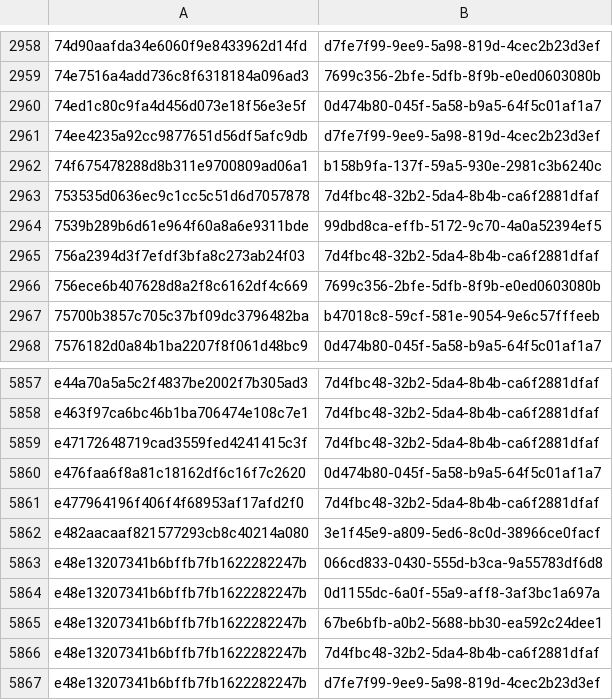
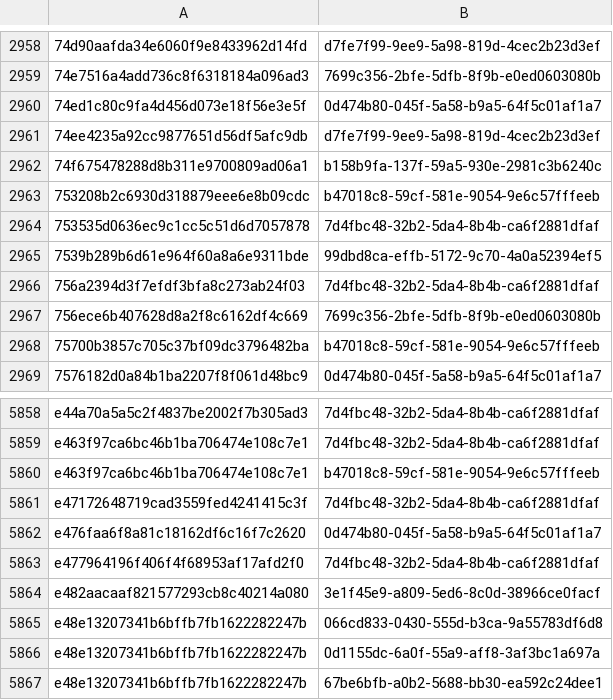
Before and after one commit to AliceGrey/ferromagnet-feed, a CSV file: misp/hashes.csv, drawn as a sheet; only a part is shown, gaps mark what is left out; the shorter side is filled out with more unchanged rows; the diff names each change by its address in the sheet, - before the commit and + after, or states it on an @@ line.

```diff
--- a/misp/hashes.csv
+++ b/misp/hashes.csv
+row 2963: 753208b2c6930d318879eee6e8b09cdc | b47018c8-59cf-581e-9054-9e6c57fffeeb
+row 5860: e463f97ca6bc46b1ba706474e108c7e1 | b47018c8-59cf-581e-9054-9e6c57fffeeb
```
Also changed, not shown: 31 other files.
